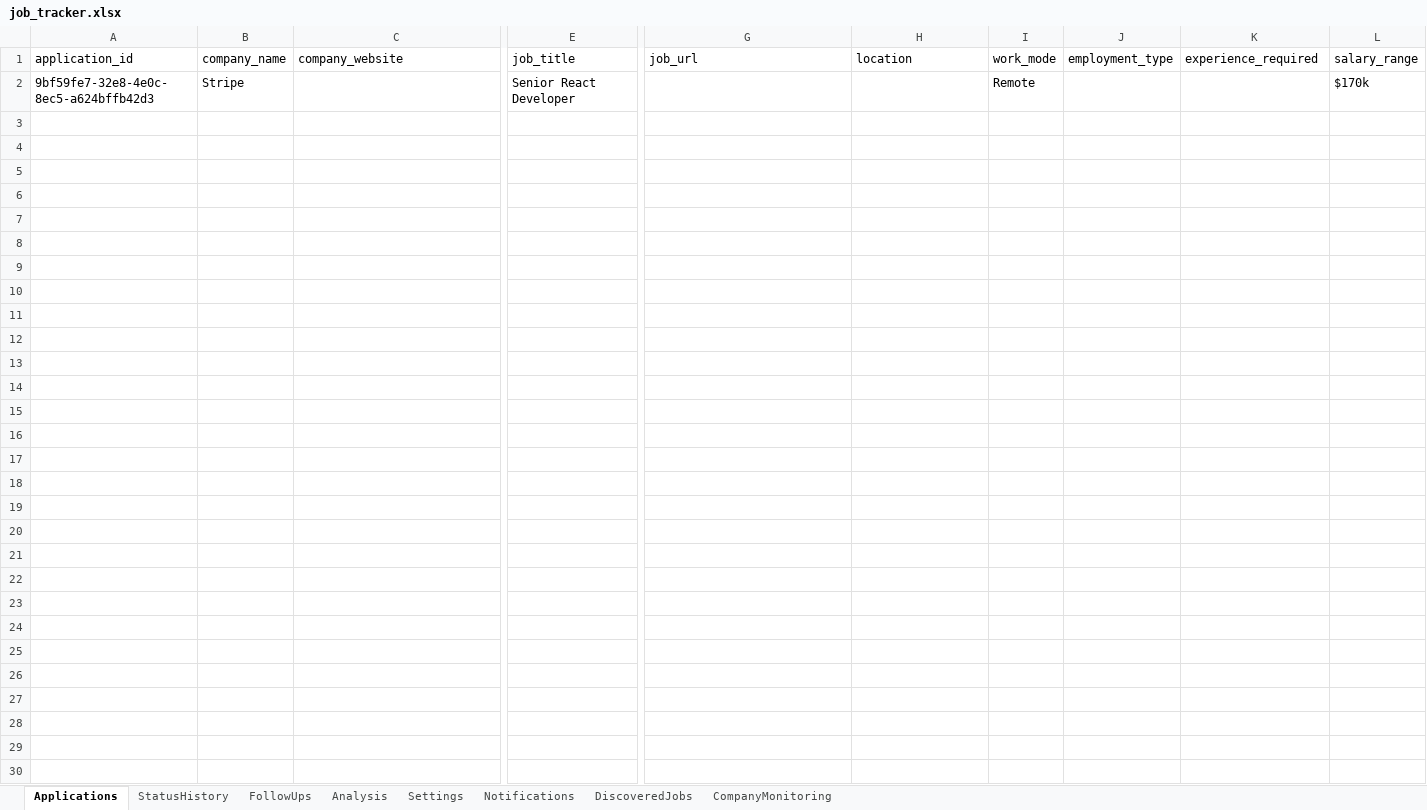
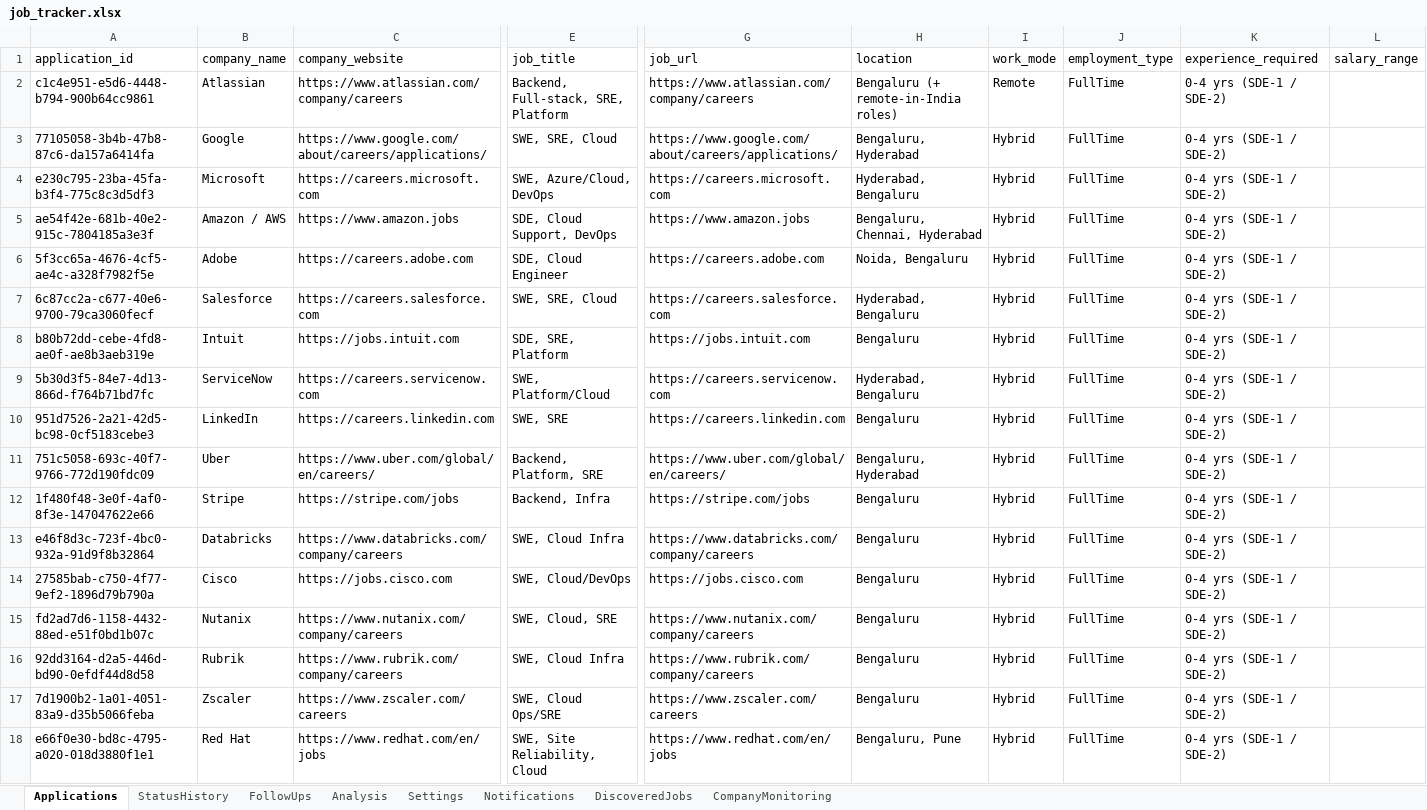
Before and after one commit to mageshkannan02/job-tracker, an Excel workbook: data/job_tracker.xlsx, sheet Applications, drawn as a sheet; only a part is shown, gaps mark what is left out; values as stored, in another font and other column widths than the file's, no borders; removed rows and columns are numbered as before the commit, all else as after; rows hold the shown columns only; the diff covers the shown part only; the diff names each change by its address in the sheet, - before the commit and + after, or states it on an @@ line.

```diff
--- a/data/job_tracker.xlsx (sheet Applications)
+++ b/data/job_tracker.xlsx (sheet Applications)
-row 2: 9bf59fe7-32e8-4e0c-8ec5-a624bffb42d3 | Stripe |  | Senior React Developer |  |  | Remote |  |  | $170k
+row 2: c1c4e951-e5d6-4448-b794-900b64cc9861 | Atlassian | https://www.atlassian.com/company/careers | Backend, Full-stack, SRE, Platform | https://www.atlassian.com/company/careers | Bengaluru (+ remote-in-India roles) | Remote | FullTime | 0-4 yrs (SDE-1 / SDE-2)
+row 3: 77105058-3b4b-47b8-87c6-da157a6414fa | Google | https://www.google.com/about/careers/applications/ | SWE, SRE, Cloud | https://www.google.com/about/careers/applications/ | Bengaluru, Hyderabad | Hybrid | FullTime | 0-4 yrs (SDE-1 / SDE-2)
+row 4: e230c795-23ba-45fa-b3f4-775c8c3d5df3 | Microsoft | https://careers.microsoft.com | SWE, Azure/Cloud, DevOps | https://careers.microsoft.com | Hyderabad, Bengaluru | Hybrid | FullTime | 0-4 yrs (SDE-1 / SDE-2)
+row 5: ae54f42e-681b-40e2-915c-7804185a3e3f | Amazon / AWS | https://www.amazon.jobs | SDE, Cloud Support, DevOps | https://www.amazon.jobs | Bengaluru, Chennai, Hyderabad | Hybrid | FullTime | 0-4 yrs (SDE-1 / SDE-2)
+row 6: 5f3cc65a-4676-4cf5-ae4c-a328f7982f5e | Adobe | https://careers.adobe.com | SDE, Cloud Engineer | https://careers.adobe.com | Noida, Bengaluru | Hybrid | FullTime | 0-4 yrs (SDE-1 / SDE-2)
+row 7: 6c87cc2a-c677-40e6-9700-79ca3060fecf | Salesforce | https://careers.salesforce.com | SWE, SRE, Cloud | https://careers.salesforce.com | Hyderabad, Bengaluru | Hybrid | FullTime | 0-4 yrs (SDE-1 / SDE-2)
+row 8: b80b72dd-cebe-4fd8-ae0f-ae8b3aeb319e | Intuit | https://jobs.intuit.com | SDE, SRE, Platform | https://jobs.intuit.com | Bengaluru | Hybrid | FullTime | 0-4 yrs (SDE-1 / SDE-2)
+row 9: 5b30d3f5-84e7-4d13-866d-f764b71bd7fc | ServiceNow | https://careers.servicenow.com | SWE, Platform/Cloud | https://careers.servicenow.com | Hyderabad, Bengaluru | Hybrid | FullTime | 0-4 yrs (SDE-1 / SDE-2)
+row 10: 951d7526-2a21-42d5-bc98-0cf5183cebe3 | LinkedIn | https://careers.linkedin.com | SWE, SRE | https://careers.linkedin.com | Bengaluru | Hybrid | FullTime | 0-4 yrs (SDE-1 / SDE-2)
+row 11: 751c5058-693c-40f7-9766-772d190fdc09 | Uber | https://www.uber.com/global/en/careers/ | Backend, Platform, SRE | https://www.uber.com/global/en/careers/ | Bengaluru, Hyderabad | Hybrid | FullTime | 0-4 yrs (SDE-1 / SDE-2)
+row 12: 1f480f48-3e0f-4af0-8f3e-147047622e66 | Stripe | https://stripe.com/jobs | Backend, Infra | https://stripe.com/jobs | Bengaluru | Hybrid | FullTime | 0-4 yrs (SDE-1 / SDE-2)
+row 13: e46f8d3c-723f-4bc0-932a-91d9f8b32864 | Databricks | https://www.databricks.com/company/careers | SWE, Cloud Infra | https://www.databricks.com/company/careers | Bengaluru | Hybrid | FullTime | 0-4 yrs (SDE-1 / SDE-2)
+row 14: 27585bab-c750-4f77-9ef2-1896d79b790a | Cisco | https://jobs.cisco.com | SWE, Cloud/DevOps | https://jobs.cisco.com | Bengaluru | Hybrid | FullTime | 0-4 yrs (SDE-1 / SDE-2)
+row 15: fd2ad7d6-1158-4432-88ed-e51f0bd1b07c | Nutanix | https://www.nutanix.com/company/careers | SWE, Cloud, SRE | https://www.nutanix.com/company/careers | Bengaluru | Hybrid | FullTime | 0-4 yrs (SDE-1 / SDE-2)
+row 16: 92dd3164-d2a5-446d-bd90-0efdf44d8d58 | Rubrik | https://www.rubrik.com/company/careers | SWE, Cloud Infra | https://www.rubrik.com/company/careers | Bengaluru | Hybrid | FullTime | 0-4 yrs (SDE-1 / SDE-2)
+row 17: 7d1900b2-1a01-4051-83a9-d35b5066feba | Zscaler | https://www.zscaler.com/careers | SWE, Cloud Ops/SRE | https://www.zscaler.com/careers | Bengaluru | Hybrid | FullTime | 0-4 yrs (SDE-1 / SDE-2)
+row 18: e66f0e30-bd8c-4795-a020-018d3880f1e1 | Red Hat | https://www.redhat.com/en/jobs | SWE, Site Reliability, Cloud | https://www.redhat.com/en/jobs | Bengaluru, Pune | Hybrid | FullTime | 0-4 yrs (SDE-1 / SDE-2)
```
Also changed, not shown: 68 added rows elsewhere in this sheet, sheet CompanyMonitoring, sheet StatusHistory, sheet FollowUps, sheet Settings, 10 other files.
